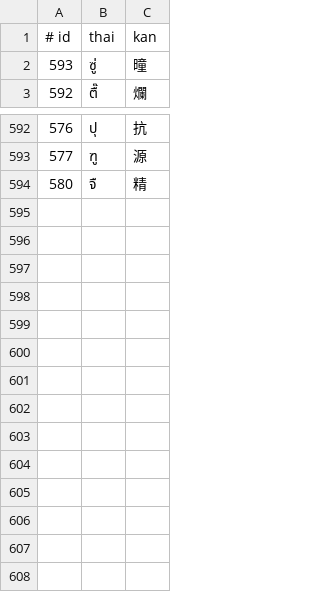
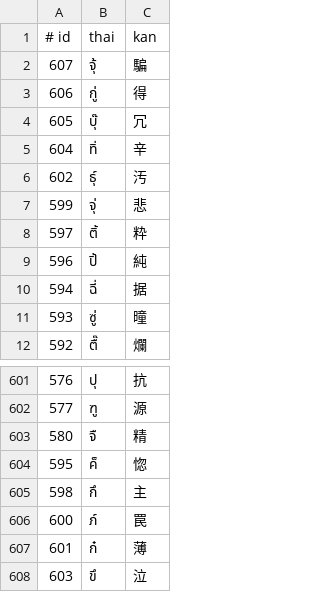
Before and after one commit to ModzabazeR/ObScriptTool, a CSV file: encoding_toc.csv, drawn as a sheet; only a part is shown, gaps mark what is left out.

```diff
--- a/encoding_toc.csv
+++ b/encoding_toc.csv
@@ -1,2 +1,11 @@
 # id,thai,kan
+607,จุ้,騙
+606,กู่,得
+605,บุ๊,冗
+604,ทิ่,辛
+602,ธุ์,汚
+599,จุ่,悲
+597,ติ้,粋
+596,ปิ้,純
+594,ฉี่,据
 593,ซู่,曈
@@ -594 +603,6 @@
 580,จื,精
+595,ค็,惚
+598,กึ,主
+600,ภ์,罠
+601,ก๋,薄
+603,ขึ,泣
```
Also changed, not shown: ordered_encoding_toc.csv.
